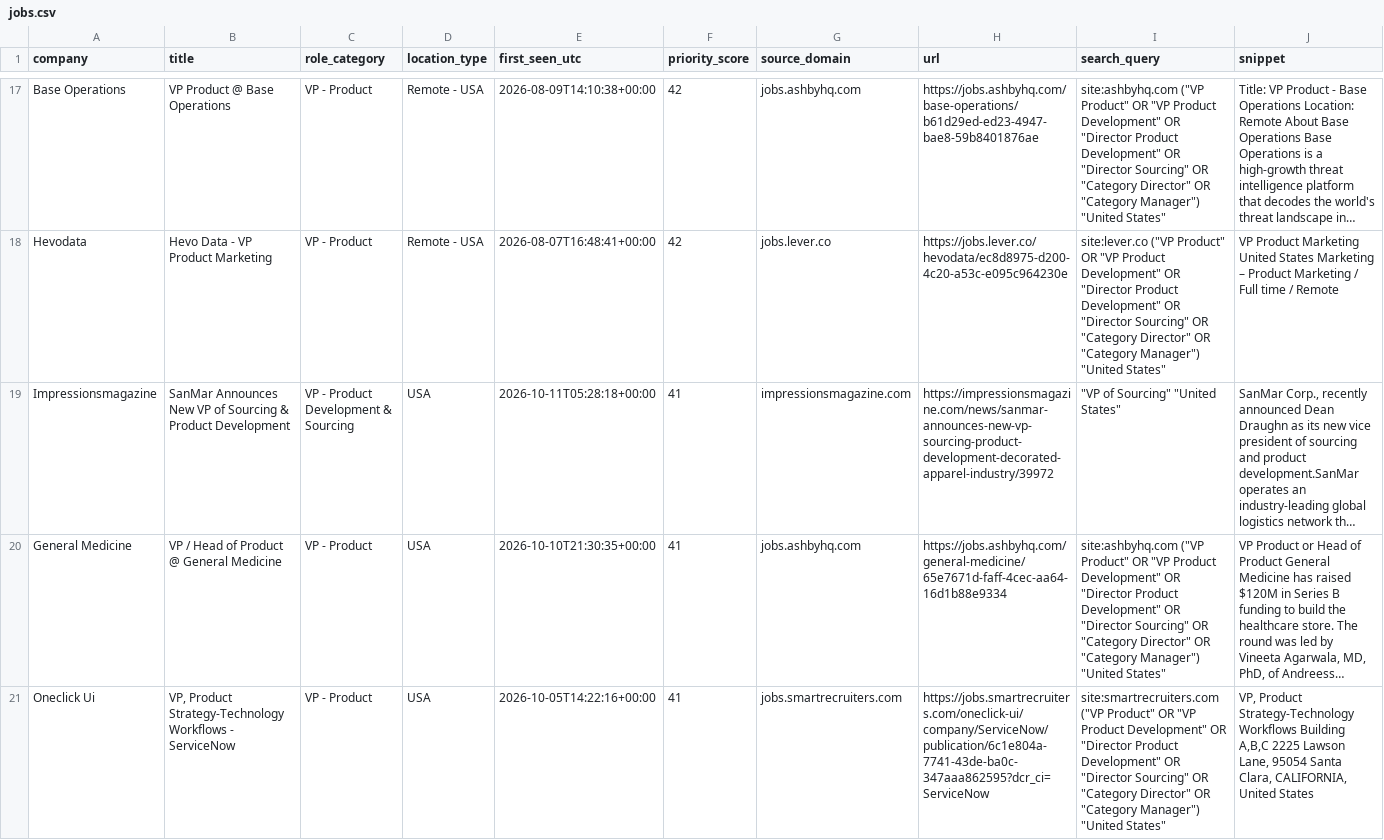
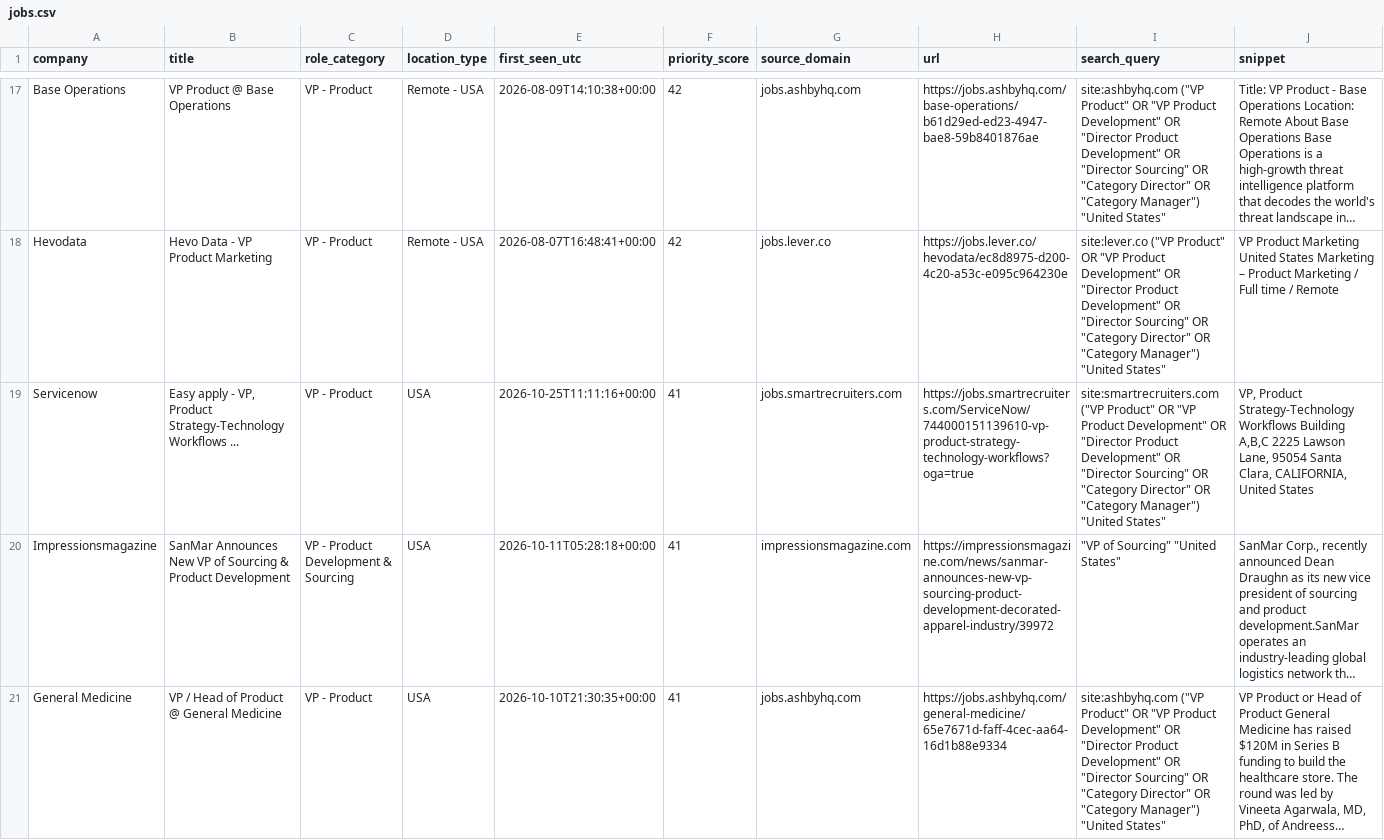
Before and after one commit to nycitydrew-collab/product-leadership-job-finder, a CSV file: jobs.csv, drawn as a sheet; only a part is shown, gaps mark what is left out; the shorter side is filled out with more unchanged rows; long unchanged cells end in …; the diff covers the shown part only; the diff names each change by its address in the sheet, - before the commit and + after, or states it on an @@ line.

```diff
--- a/jobs.csv
+++ b/jobs.csv
+row 19: Servicenow | Easy apply - VP, Product Strategy-Technology Workflows ... | VP - Product | USA | 2026-10-25T11:11:16+00:00 | 41 | jobs.smartrecruiters.com | https://jobs.smartrecruiters.com/ServiceNow/744000151139610-vp-product-strategy-technology-workflows?oga=true | site:smartrecruiters.com ("VP Product" OR "VP Product Development" OR "Director Product Development" OR "Director Sourcing" OR "Category Director" OR "Category Manager") "United States" | VP, Product Strategy-Technology Workflows Building A,B,C 2225 Lawson Lane, 95054 Santa Clara, CALIFORNIA, United States
```
Also changed, not shown: 2 added rows elsewhere in this file.
